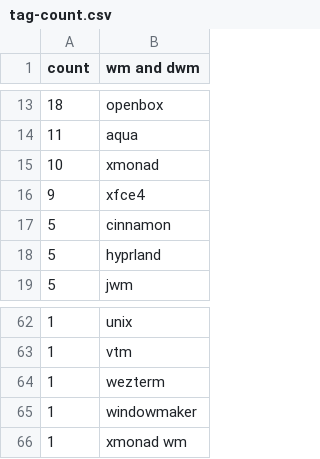
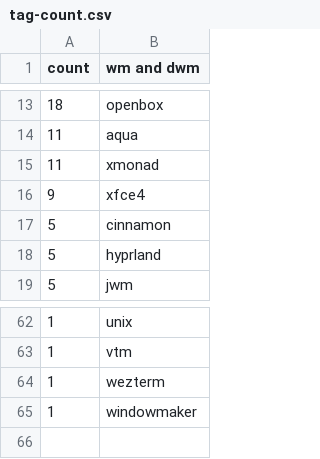
Before and after one commit to dybdeskarphet/unixporn-top-tags, a CSV file: tag-count.csv, drawn as a sheet; only a part is shown, gaps mark what is left out.

Commit message:
Update tag-count.csv

```diff
--- a/tag-count.csv
+++ b/tag-count.csv
@@ -14,3 +14,3 @@ count,wm and dwm
 11,aqua
-10,xmonad
+11,xmonad
 9,xfce4
@@ -65,2 +65 @@ count,wm and dwm
 1,windowmaker
-1,xmonad wm
```
